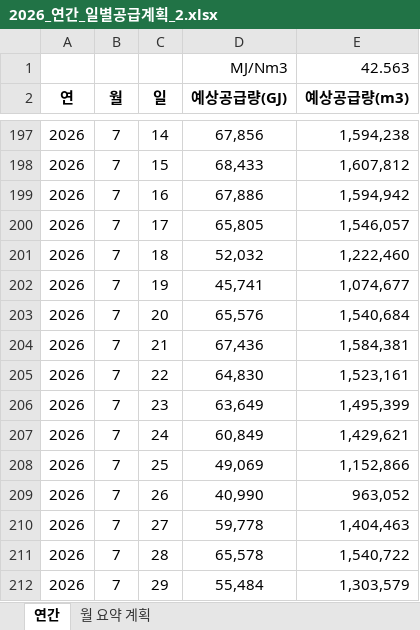
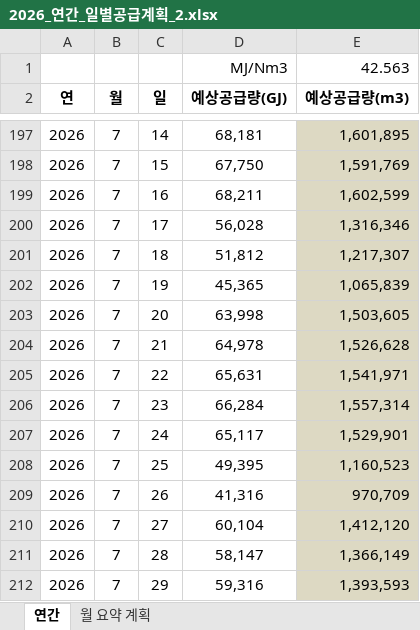
Before and after one commit to Han11112222/Daily-Gas-Distribution-Check, an Excel workbook: 2026_연간_일별공급계획_2.xlsx, sheet 연간, drawn as a sheet; only a part is shown, gaps mark what is left out; values as stored, in another font and other column widths than the file's, no borders; the diff covers the shown part only; the diff names each change by its address in the sheet, - before the commit and + after, or states it on an @@ line.

```diff
--- a/2026_연간_일별공급계획_2.xlsx (sheet 연간)
+++ b/2026_연간_일별공급계획_2.xlsx (sheet 연간)
-D197 (예상공급량(GJ)): 67,856
+D197 (예상공급량(GJ)): 68,181
-E197:E212 fill: none
+E197:E212 fill: #DDD9C3
-E197 (예상공급량(m3)): 1,594,238
+E197 (예상공급량(m3)): 1,601,895
-D198 (예상공급량(GJ)): 68,433
+D198 (예상공급량(GJ)): 67,750
-E198 (예상공급량(m3)): 1,607,812
+E198 (예상공급량(m3)): 1,591,769
-D199 (예상공급량(GJ)): 67,886
+D199 (예상공급량(GJ)): 68,211
-E199 (예상공급량(m3)): 1,594,942
+E199 (예상공급량(m3)): 1,602,599
-D200 (예상공급량(GJ)): 65,805
+D200 (예상공급량(GJ)): 56,028
-E200 (예상공급량(m3)): 1,546,057
+E200 (예상공급량(m3)): 1,316,346
-D201 (예상공급량(GJ)): 52,032
+D201 (예상공급량(GJ)): 51,812
-E201 (예상공급량(m3)): 1,222,460
+E201 (예상공급량(m3)): 1,217,307
-D202 (예상공급량(GJ)): 45,741
+D202 (예상공급량(GJ)): 45,365
-E202 (예상공급량(m3)): 1,074,677
+E202 (예상공급량(m3)): 1,065,839
-D203 (예상공급량(GJ)): 65,576
+D203 (예상공급량(GJ)): 63,998
-E203 (예상공급량(m3)): 1,540,684
+E203 (예상공급량(m3)): 1,503,605
-D204 (예상공급량(GJ)): 67,436
+D204 (예상공급량(GJ)): 64,978
-E204 (예상공급량(m3)): 1,584,381
+E204 (예상공급량(m3)): 1,526,628
-D205 (예상공급량(GJ)): 64,830
+D205 (예상공급량(GJ)): 65,631
-E205 (예상공급량(m3)): 1,523,161
+E205 (예상공급량(m3)): 1,541,971
-D206 (예상공급량(GJ)): 63,649
+D206 (예상공급량(GJ)): 66,284
-E206 (예상공급량(m3)): 1,495,399
+E206 (예상공급량(m3)): 1,557,314
-D207 (예상공급량(GJ)): 60,849
+D207 (예상공급량(GJ)): 65,117
-E207 (예상공급량(m3)): 1,429,621
+E207 (예상공급량(m3)): 1,529,901
-D208 (예상공급량(GJ)): 49,069
+D208 (예상공급량(GJ)): 49,395
-E208 (예상공급량(m3)): 1,152,866
+E208 (예상공급량(m3)): 1,160,523
-D209 (예상공급량(GJ)): 40,990
+D209 (예상공급량(GJ)): 41,316
-E209 (예상공급량(m3)): 963,052
+E209 (예상공급량(m3)): 970,709
-D210 (예상공급량(GJ)): 59,778
+D210 (예상공급량(GJ)): 60,104
-E210 (예상공급량(m3)): 1,404,463
+E210 (예상공급량(m3)): 1,412,120
-D211 (예상공급량(GJ)): 65,578
+D211 (예상공급량(GJ)): 58,147
-E211 (예상공급량(m3)): 1,540,722
+E211 (예상공급량(m3)): 1,366,149
-D212 (예상공급량(GJ)): 55,484
+D212 (예상공급량(GJ)): 59,316
-E212 (예상공급량(m3)): 1,303,579
+E212 (예상공급량(m3)): 1,393,593
```
Also changed, not shown: 236 edited cells and cell formats elsewhere in this sheet.
